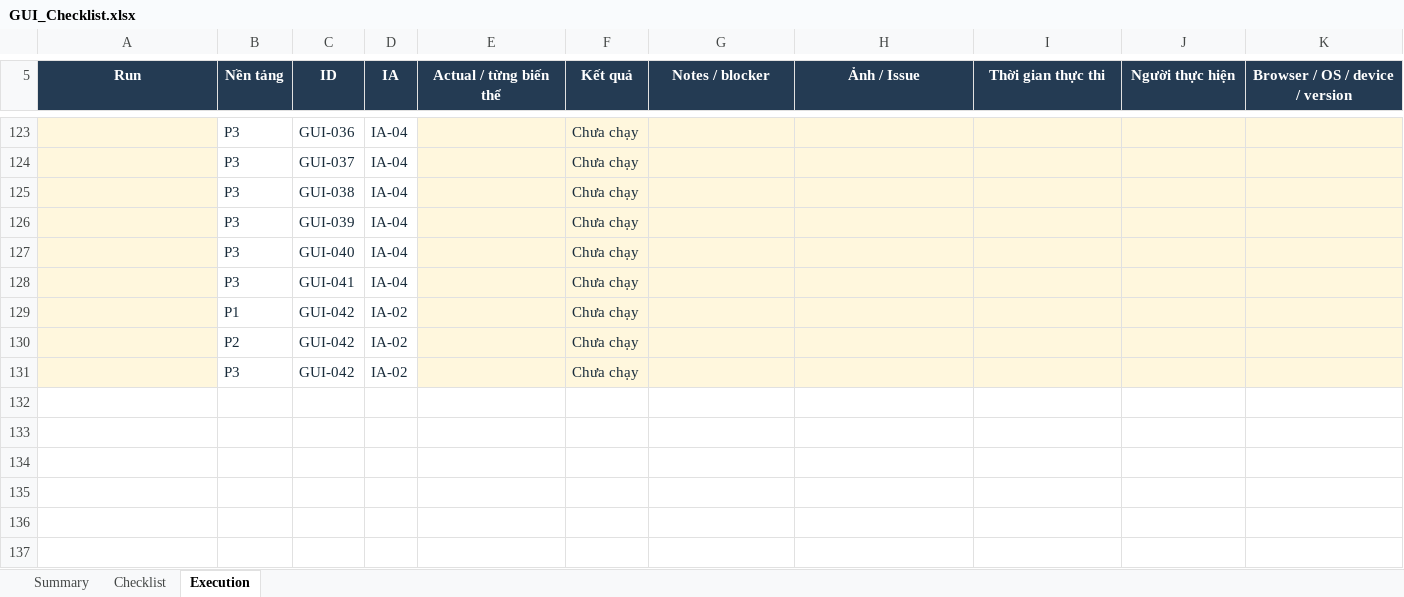
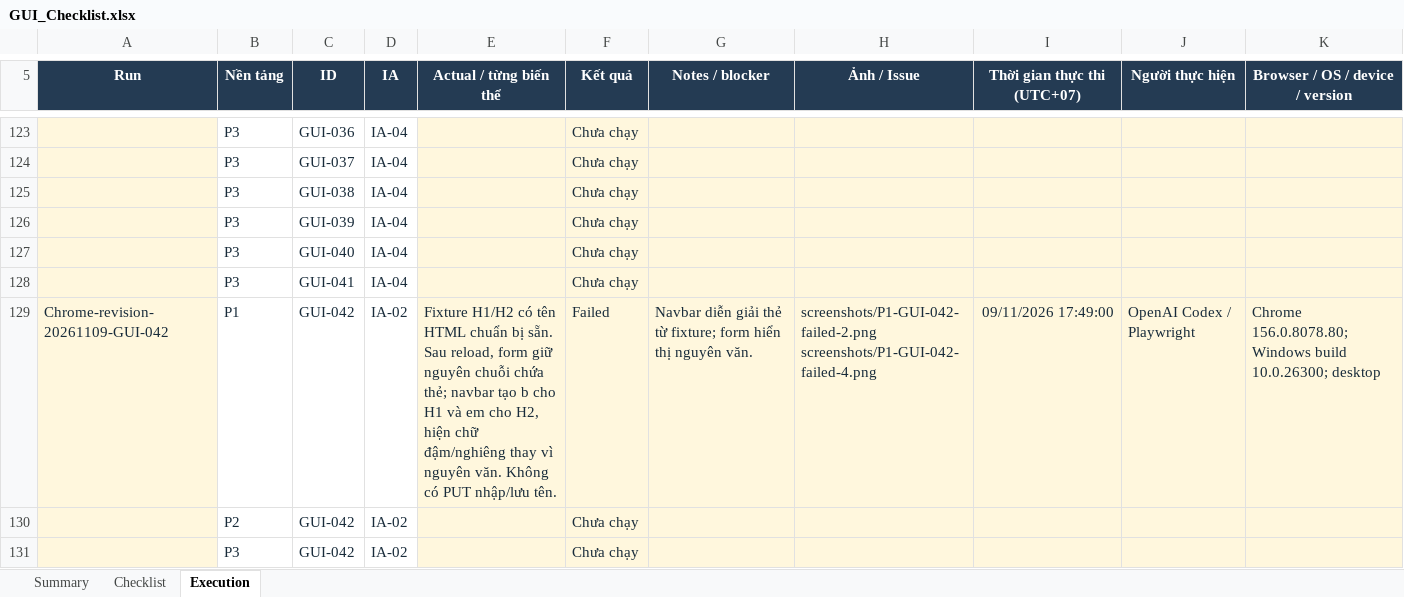
Before and after one commit to nndai/HW03_AI_GUIUsability, an Excel workbook: GUI_Checklist.xlsx, sheet Execution, drawn as a sheet; only a part is shown, gaps mark what is left out; values as stored, in another font and other column widths than the file's, no borders; conditional formats and table styles not drawn; removed rows and columns are numbered as before the commit, all else as after; ↵ is a line break in a cell; the diff covers the shown part only; the diff names each change by its address in the sheet, - before the commit and + after, or states it on an @@ line.

Commit message:
docs: add multiple failed validation screenshots for GUI testing

```diff
--- a/GUI_Checklist.xlsx (sheet Execution)
+++ b/GUI_Checklist.xlsx (sheet Execution)
-I5: Thời gian thực thi
+I5: Thời gian thực thi (UTC+07)
-row 129:  | P1 | GUI-042 | IA-02 |  | Chưa chạy
+row 129: Chrome-revision-20261109-GUI-042 | P1 | GUI-042 | IA-02 | Fixture H1/H2 có tên HTML chuẩn bị sẵn. Sau reload, form giữ nguyên chuỗi chứa thẻ; navbar tạo b cho H1 và em cho H2, hiện chữ đậm/nghiêng thay vì nguyên văn. Không có PUT nhập/lưu tên. | Failed | Navbar diễn giải thẻ từ fixture; form hiển thị nguyên văn. | screenshots/P1-GUI-042-failed-2.png ↵ screenshots/P1-GUI-042-failed-4.png | 09/11/2026 17:49:00 | OpenAI Codex / Playwright | Chrome 156.0.8078.80; Windows build 10.0.26300; desktop
```
Also changed, not shown: 41 added rows and 41 removed rows elsewhere in this sheet, sheet Summary, sheet Checklist, 26 other files.
